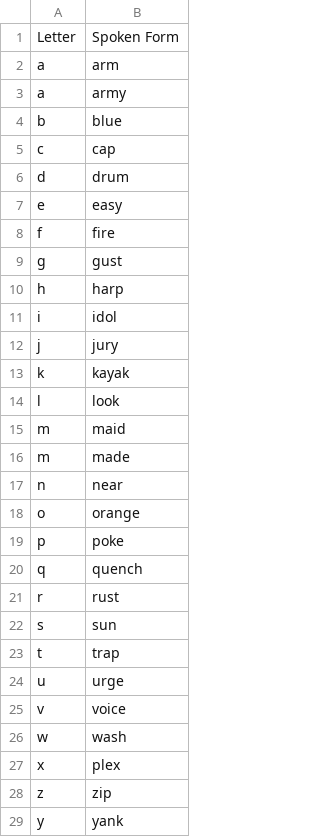
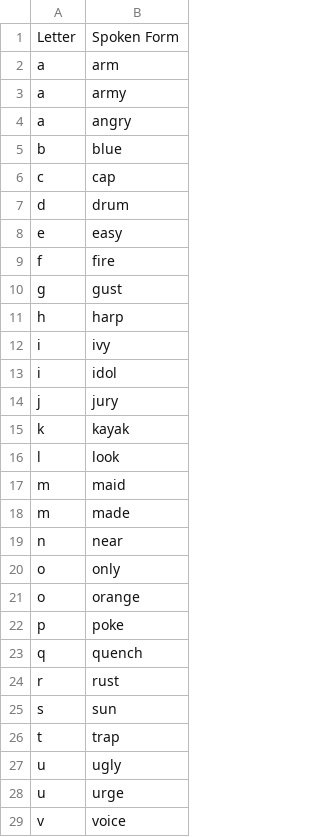
Before and after one commit to geobarry/talon-community, a CSV file: settings/alphabet.csv, drawn as a sheet; only a part is shown; the shorter side is filled out with more unchanged rows; the diff names each change by its address in the sheet, - before the commit and + after, or states it on an @@ line.

Commit message:
move forgo and new alphabet options for vowels

```diff
--- a/settings/alphabet.csv
+++ b/settings/alphabet.csv
+row 4: a | angry
+row 12: i | ivy
+row 20: o | only
+row 27: u | ugly
```
Also changed, not shown: settings/additional_words.csv, settings/websites.csv, 2 other files.
